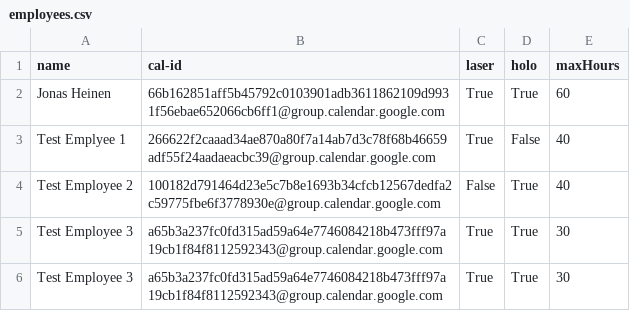
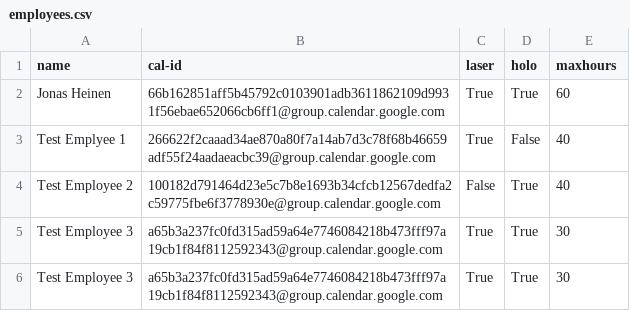
Before and after one commit to jhFabric/UltimateShiftPlanner, a CSV file: resources/data/employees.csv, drawn as a sheet.

```diff
--- a/resources/data/employees.csv
+++ b/resources/data/employees.csv
@@ -1,2 +1,2 @@
-name, cal-id, laser, holo, maxHours
+name, cal-id, laser, holo, maxhours
 Jonas Heinen,66b162851aff5b45792c0103901adb3611862109d9931f56ebae652066cb6ff1@group.calendar.google.com,True,True,60
```
